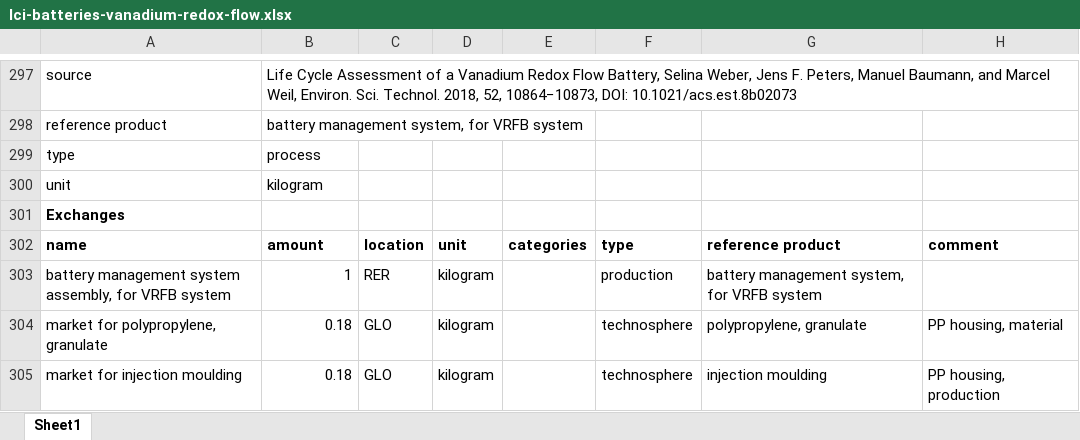
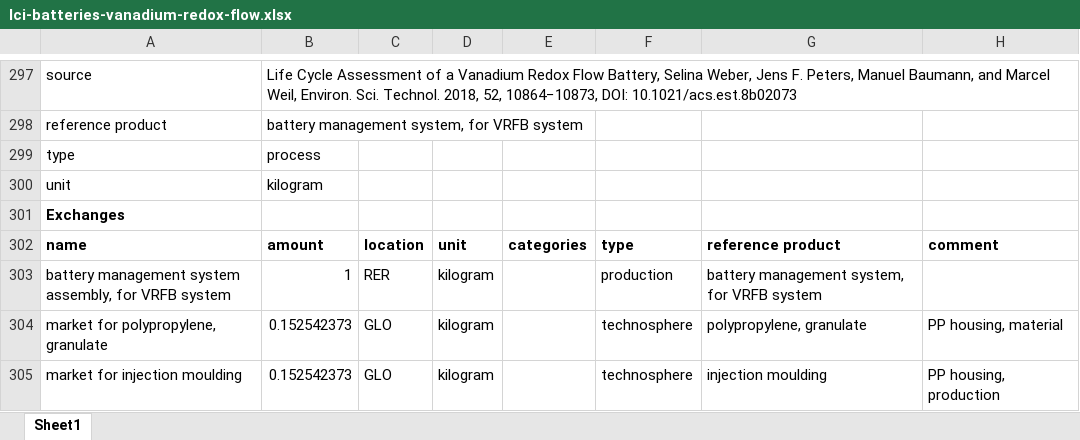
Before and after one commit to polca/premise, an Excel workbook: premise/data/additional_inventories/lci-batteries-vanadium-redox-flow.xlsx, sheet Sheet1, drawn as a sheet; only a part is shown, gaps mark what is left out; values as stored, in another font and other column widths than the file's, no borders; the diff covers the shown part only; the diff names each change by its address in the sheet, - before the commit and + after, or states it on an @@ line.

```diff
--- a/premise/data/additional_inventories/lci-batteries-vanadium-redox-flow.xlsx (sheet Sheet1)
+++ b/premise/data/additional_inventories/lci-batteries-vanadium-redox-flow.xlsx (sheet Sheet1)
-B304:B305: 0.18
+B304:B305: 0.152542373
```
Also changed, not shown: 3 edited cells elsewhere in this sheet.
